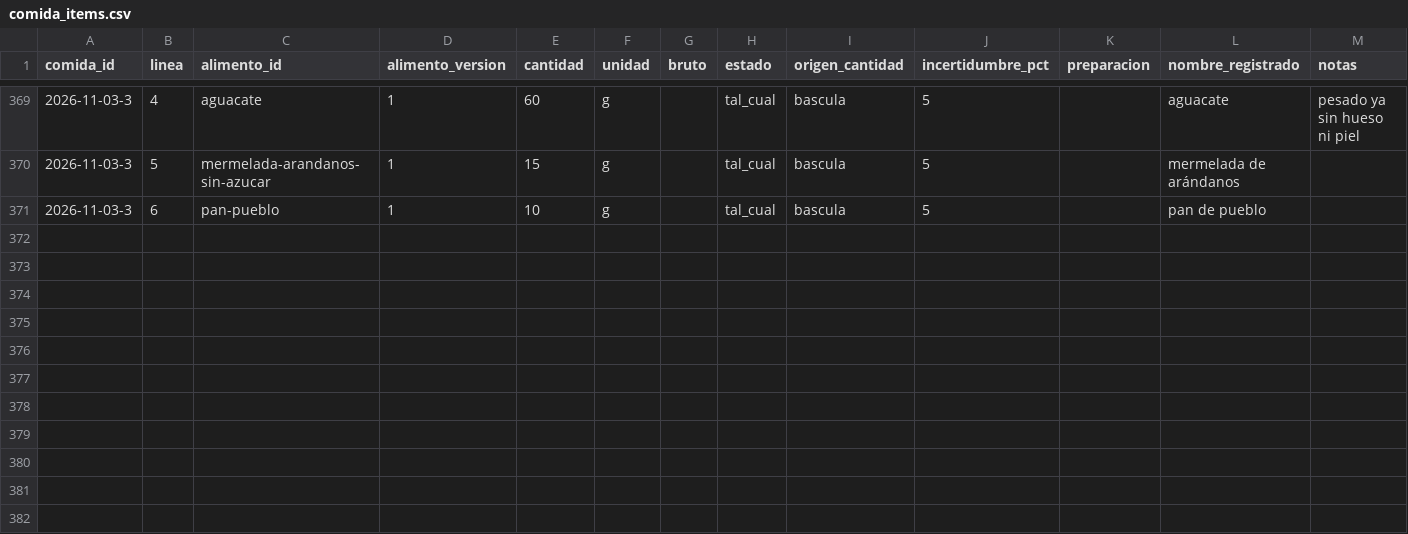
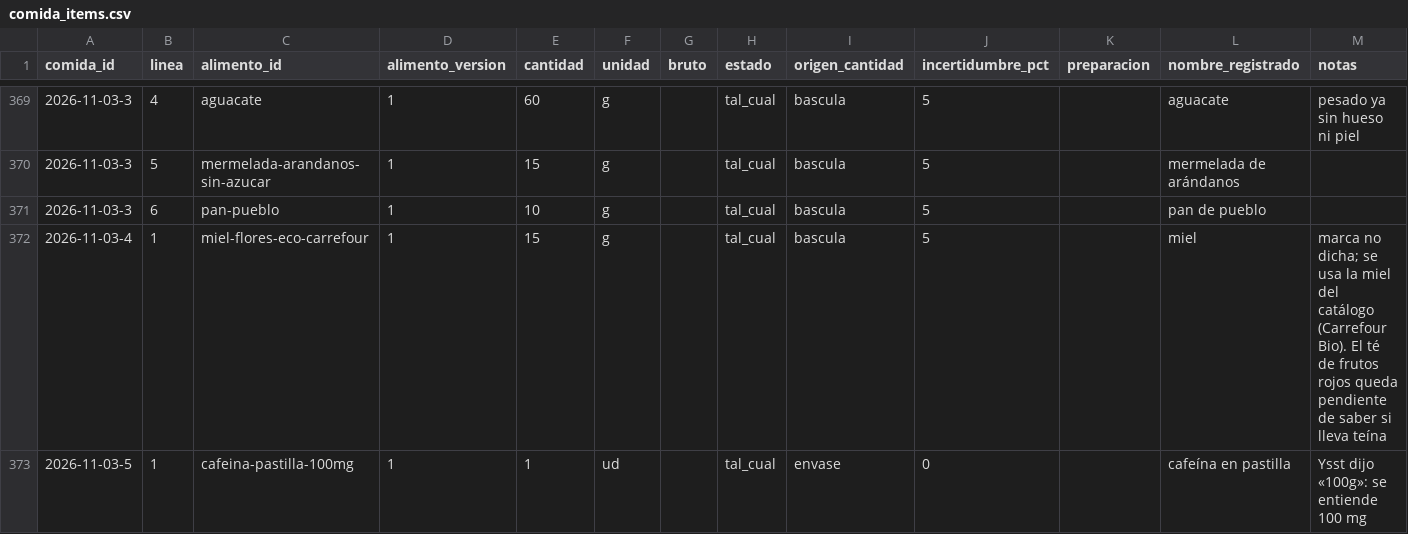
Before and after one commit to DreiSup/salud, a CSV file: datos/comida_items.csv, drawn as a sheet; only a part is shown, gaps mark what is left out; the diff names each change by its address in the sheet, - before the commit and + after, or states it on an @@ line.

```diff
--- a/datos/comida_items.csv
+++ b/datos/comida_items.csv
+row 372: 2026-11-03-4 | 1 | miel-flores-eco-carrefour | 1 | 15 | g |  | tal_cual | bascula | 5 |  | miel | marca no dicha; se usa la miel del catálogo (Carrefour Bio). El té de frutos rojos queda pendiente de saber si lleva teína
+row 373: 2026-11-03-5 | 1 | cafeina-pastilla-100mg | 1 | 1 | ud |  | tal_cual | envase | 0 |  | cafeína en pastilla | Ysst dijo «100g»: se entiende 100 mg
```
Also changed, not shown: datos/alimentos.csv, datos/comidas.csv, 2 other files.
